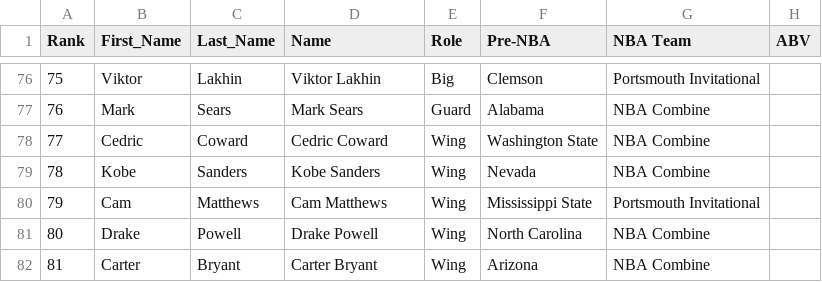
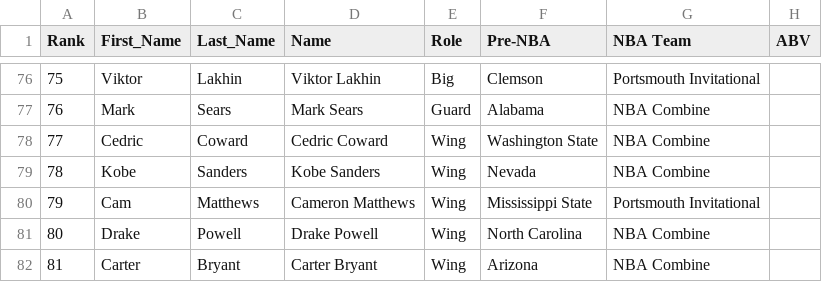
Before and after one commit to tawnyparkmetrics/tawnyparkmetrics.github.io, a CSV file: public/Andre Liu Flagg Plant Model - Andre Liu 2025 Model Board.csv, drawn as a sheet; only a part is shown, gaps mark what is left out; the diff names each change by its address in the sheet, - before the commit and + after, or states it on an @@ line.

Commit message:
Consensus Board

```diff
--- a/public/Andre Liu Flagg Plant Model - Andre Liu 2025 Model Board.csv
+++ b/public/Andre Liu Flagg Plant Model - Andre Liu 2025 Model Board.csv
-D80 (Name): Cam Matthews
+D80 (Name): Cameron Matthews
```
Also changed, not shown: 37 other files.
